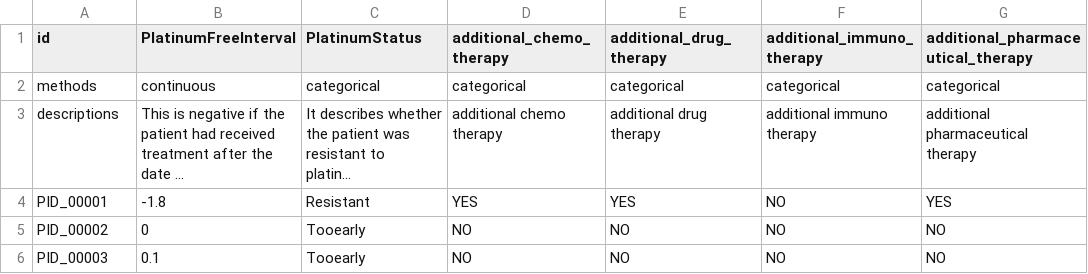
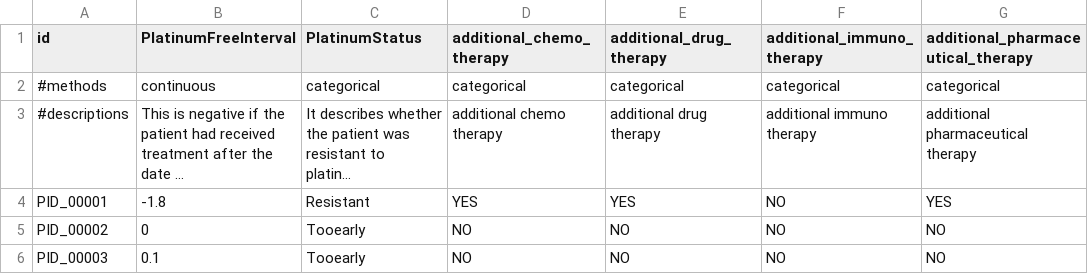
Before and after one commit to ActiveDataBio/ADB-User-Study, a TSV file: metadata.tsv, drawn as a sheet; only a part is shown; long unchanged cells end in …; the diff names each change by its address in the sheet, - before the commit and + after, or states it on an @@ line.

Commit message:
add #

```diff
--- a/metadata.tsv
+++ b/metadata.tsv
-A2 (id): methods
+A2 (id): #methods
-A3 (id): descriptions
+A3 (id): #descriptions
```
